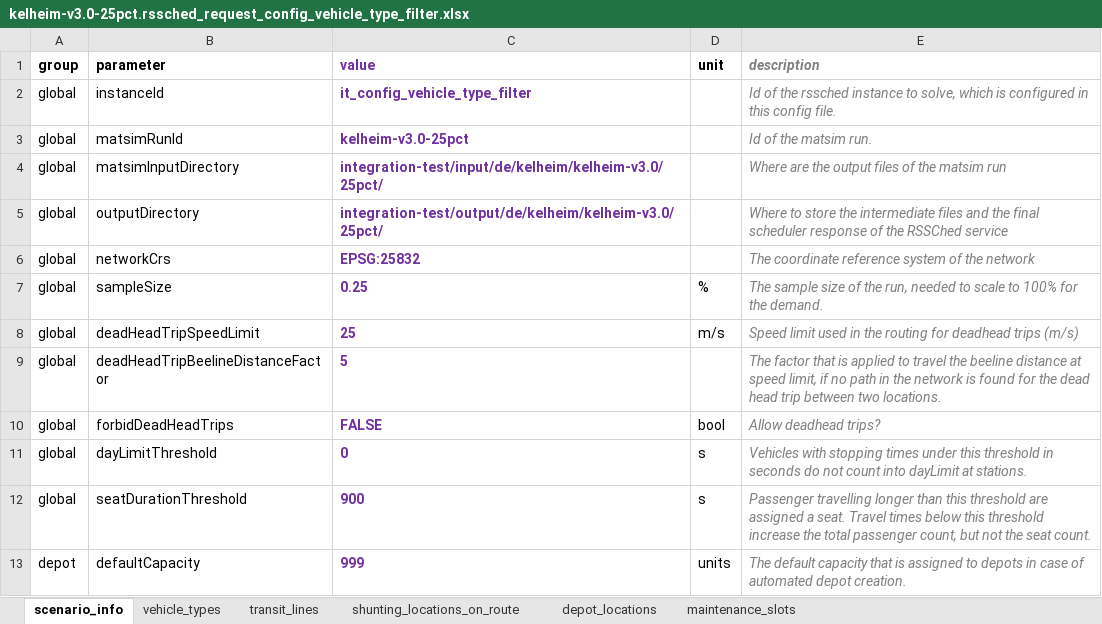
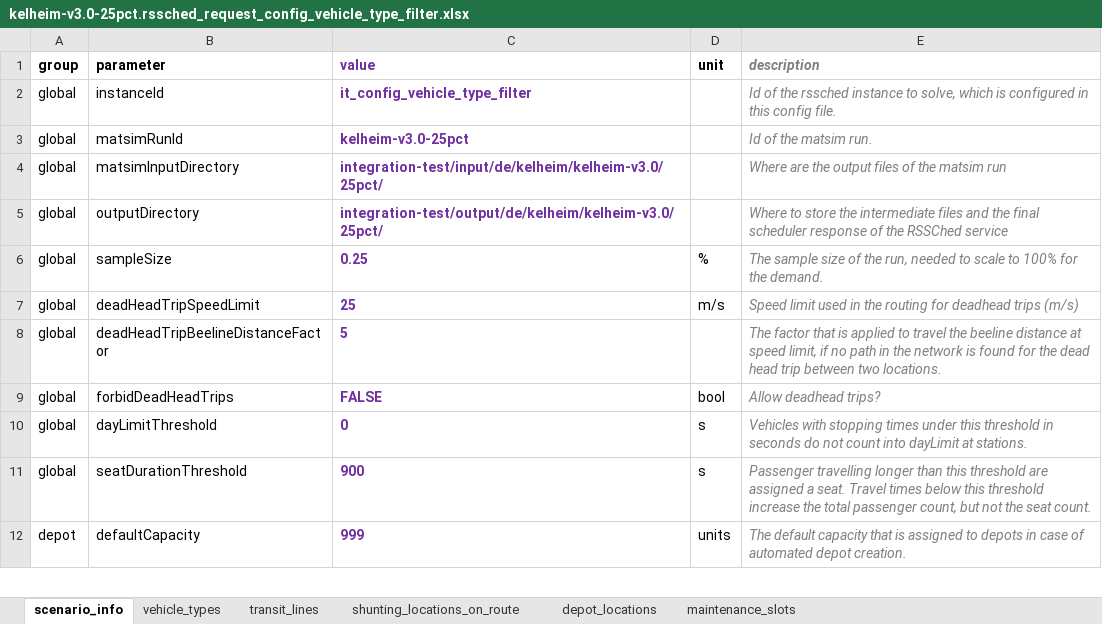
Before and after one commit to rssched/rssched-matsim-client, an Excel workbook: integration-test/input/de/kelheim/kelheim-v3.0/25pct/kelheim-v3.0-25pct.rssched_request_config_vehicle_type_filter.xlsx, sheet scenario_info, drawn as a sheet; only a part is shown; values as stored, in another font and other column widths than the file's, no borders; the diff names each change by its address in the sheet, - before the commit and + after, or states it on an @@ line.

Commit message:
Remove CRS definition from pipeline
- Read files directly instead of using scenario utils.
- CRS from file is taken directly.

```diff
--- a/integration-test/input/de/kelheim/kelheim-v3.0/25pct/kelheim-v3.0-25pct.rssched_request_config_vehicle_type_filter.xlsx (sheet scenario_info)
+++ b/integration-test/input/de/kelheim/kelheim-v3.0/25pct/kelheim-v3.0-25pct.rssched_request_config_vehicle_type_filter.xlsx (sheet scenario_info)
-row 6: global | networkCrs | EPSG:25832 |  | The coordinate reference system of the network
```
Also changed, not shown: integration-test/input/de/kelheim/kelheim-v3.0/25pct/kelheim-v3.0-25pct.rssched_request_config_transit_line_filter.xlsx, 10 other files.
